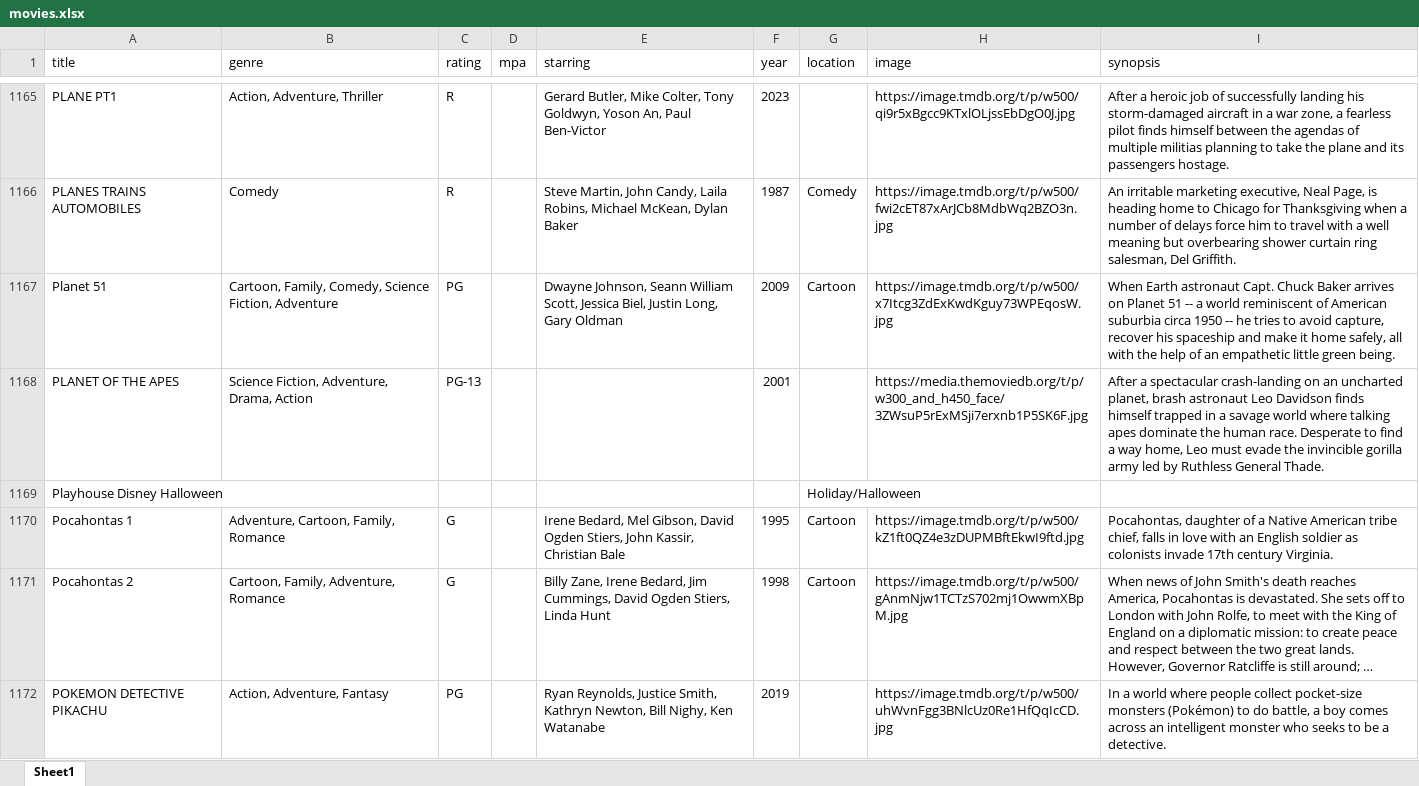
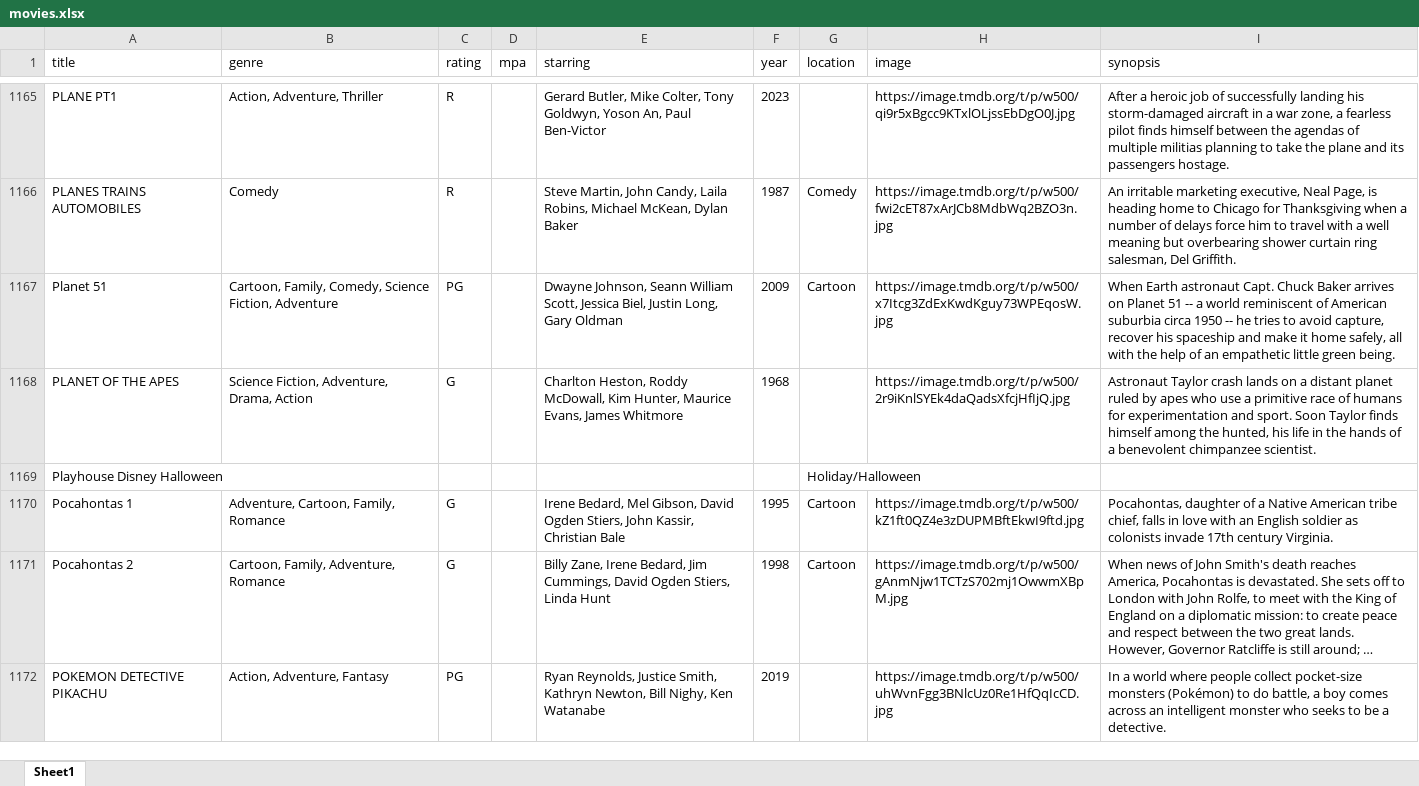
Before and after one commit to bcrossley712/reelvault, an Excel workbook: public/movies.xlsx, sheet Sheet1, drawn as a sheet; only a part is shown, gaps mark what is left out; long unchanged cells end in …; values as stored, in another font and other column widths than the file's, no borders; the diff covers the shown part only; the diff names each change by its address in the sheet, - before the commit and + after, or states it on an @@ line.

```diff
--- a/public/movies.xlsx (sheet Sheet1)
+++ b/public/movies.xlsx (sheet Sheet1)
-C1168 (rating): PG-13
+C1168 (rating): G
-E1168 (starring): (empty)
+E1168 (starring): Charlton Heston, Roddy McDowall, Kim Hunter, Maurice Evans, James Whitmore
-F1168 (year): 2001
+F1168 (year): 1968
-H1168 (image): https://media.themoviedb.org/t/p/w300_and_h450_face/3ZWsuP5rExMSji7erxnb1P5SK6F.jpg
+H1168 (image): https://image.tmdb.org/t/p/w500/2r9iKnlSYEk4daQadsXfcjHfIjQ.jpg
-I1168 (synopsis): After a spectacular crash-landing on an uncharted planet, brash astronaut Leo Davidson finds himself trapped in a savage world where talking apes dominate the human race. Desperate to find a way home, Leo must evade the invincible gorilla army led by Ruthless General Thade.
+I1168 (synopsis): Astronaut Taylor crash lands on a distant planet ruled by apes who use a primitive race of humans for experimentation and sport. Soon Taylor finds himself among the hunted, his life in the hands of a benevolent chimpanzee scientist.
```
Also changed, not shown: 110 edited cells and cell formats elsewhere in this sheet.
